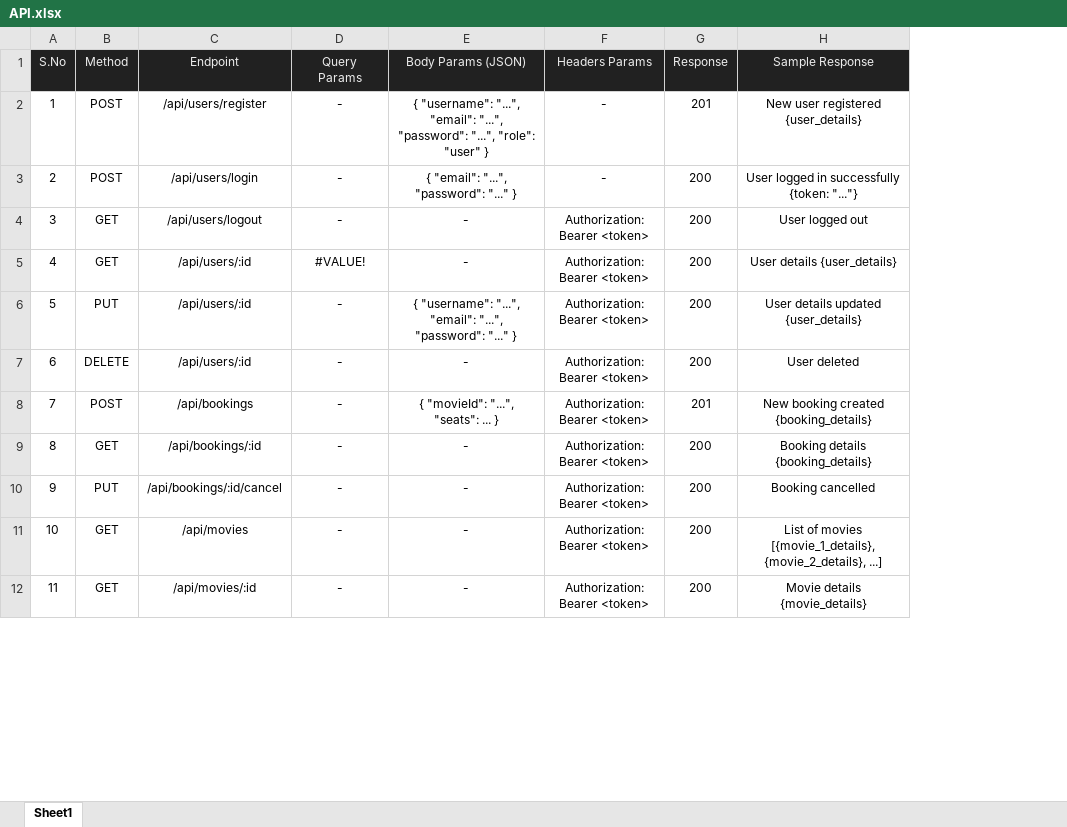
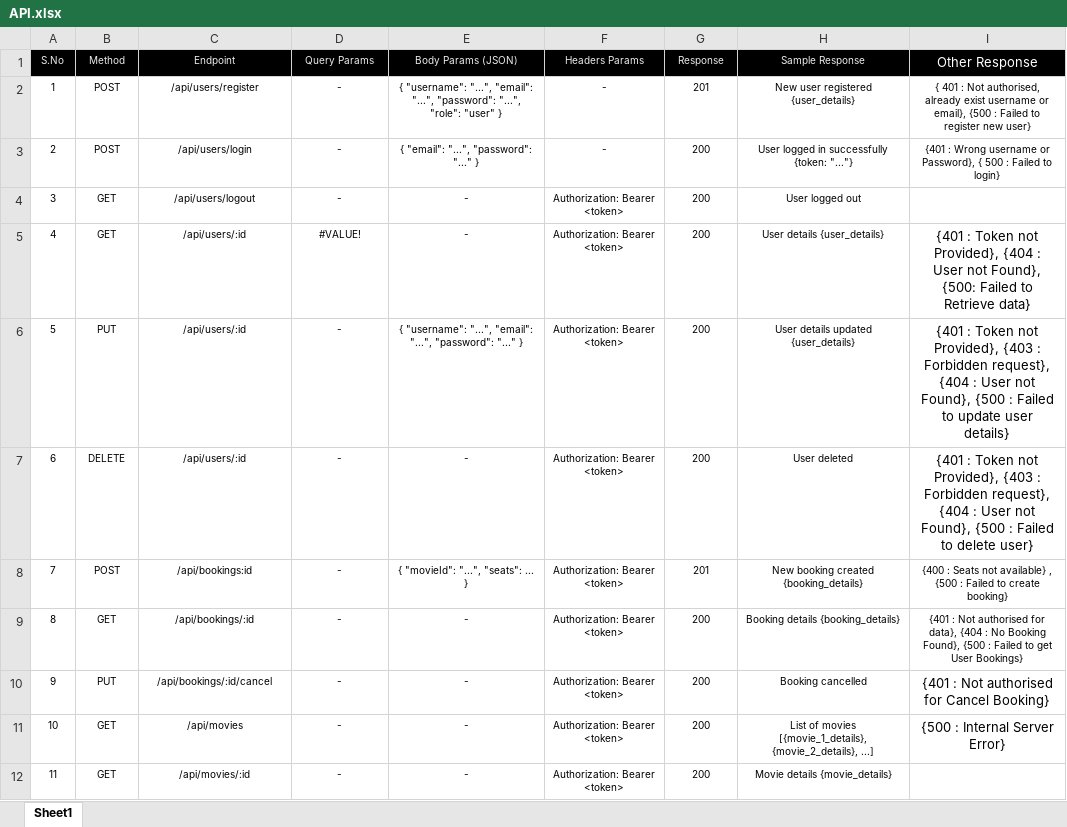
Before and after one commit to Yatharths11/20240229_fullstack_4_CineConnect, an Excel workbook: 04_API/API.xlsx, sheet Sheet1, drawn as a sheet; only a part is shown; values as stored, in another font and other column widths than the file's, no borders; charts and pictures not drawn; the diff covers the shown part only; the diff names each change by its address in the sheet, - before the commit and + after, or states it on an @@ line.

```diff
--- a/04_API/API.xlsx (sheet Sheet1)
+++ b/04_API/API.xlsx (sheet Sheet1)
+column I (Other Response), rows 2-11: { 401 : Not authorised, already exist username or email}, {500 : Failed to register new user} | {401 : Wrong username or Password}, { 500 : Failed to login} |  | {401 : Token not Provided}, {404 : User not Found}, {500: Failed to Retrieve data} | {401 : Token not Provided}, {403 : Forbidden request}, {404 : User not Found}, {500 : Failed to update user details} | {401 : Token not Provided}, {403 : Forbidden request}, {404 : User not Found}, {500 : Failed to delete user} | {400 : Seats not available} , {500 : Failed to create booking} | {401 : Not authorised for data}, {404 : No Booking Found}, {500 : Failed to get User Bookings} | {401 : Not authorised for Cancel Booking} | {500 : Internal Server Error}
@@ A1:H12 text size: smaller @@
-A1:H1 fill: #212121
+A1:H1 fill: #000000
-C8 (Endpoint): /api/bookings
+C8 (Endpoint): /api/bookings:id
```
Also changed, not shown: cell formats elsewhere in this sheet, charts or pictures, 10 other files.
